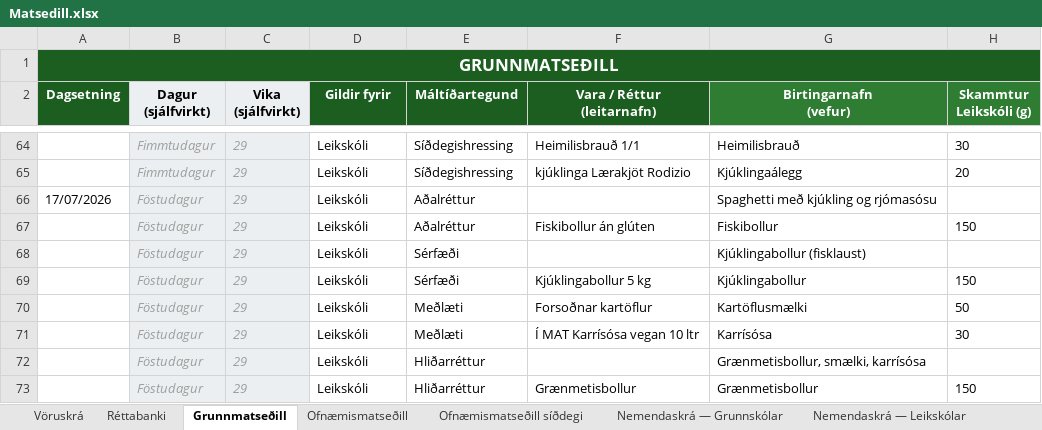
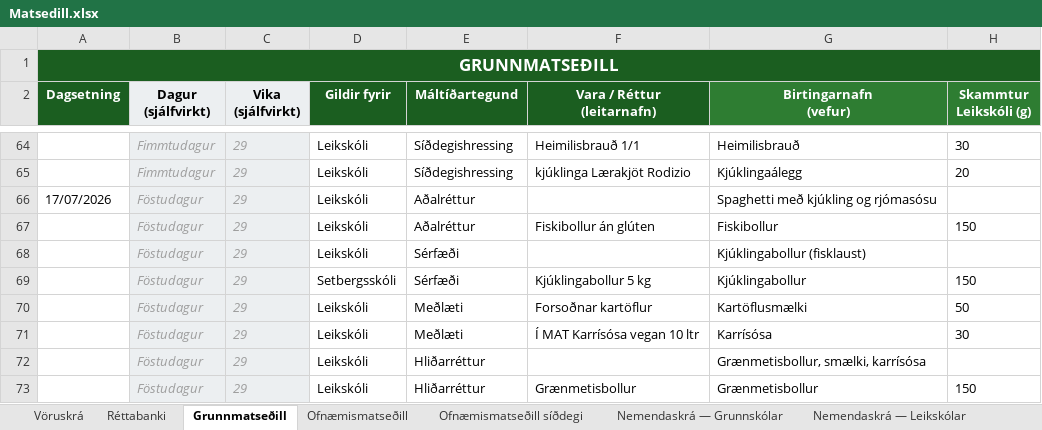
Before and after one commit to JohnBond87/matarstund, an Excel workbook: Matsedill.xlsx, sheet Grunnmatseðill, drawn as a sheet; only a part is shown, gaps mark what is left out; values as stored, in another font and other column widths than the file's, no borders; conditional formats not drawn; the diff names each change by its address in the sheet, - before the commit and + after, or states it on an @@ line.

Commit message:
Uppfærsla matseðils

```diff
--- a/Matsedill.xlsx (sheet Grunnmatseðill)
+++ b/Matsedill.xlsx (sheet Grunnmatseðill)
-D69 (Gildir fyrir): Leikskóli
+D69 (Gildir fyrir): Setbergsskóli
```
Also changed, not shown: sheet Réttabanki.
